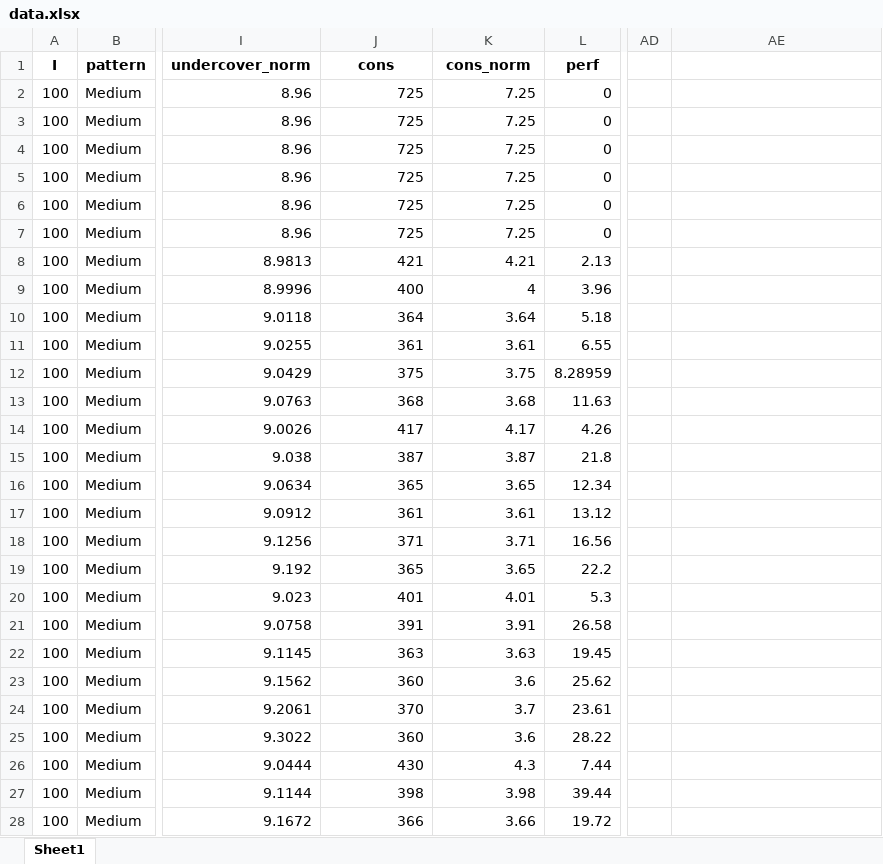
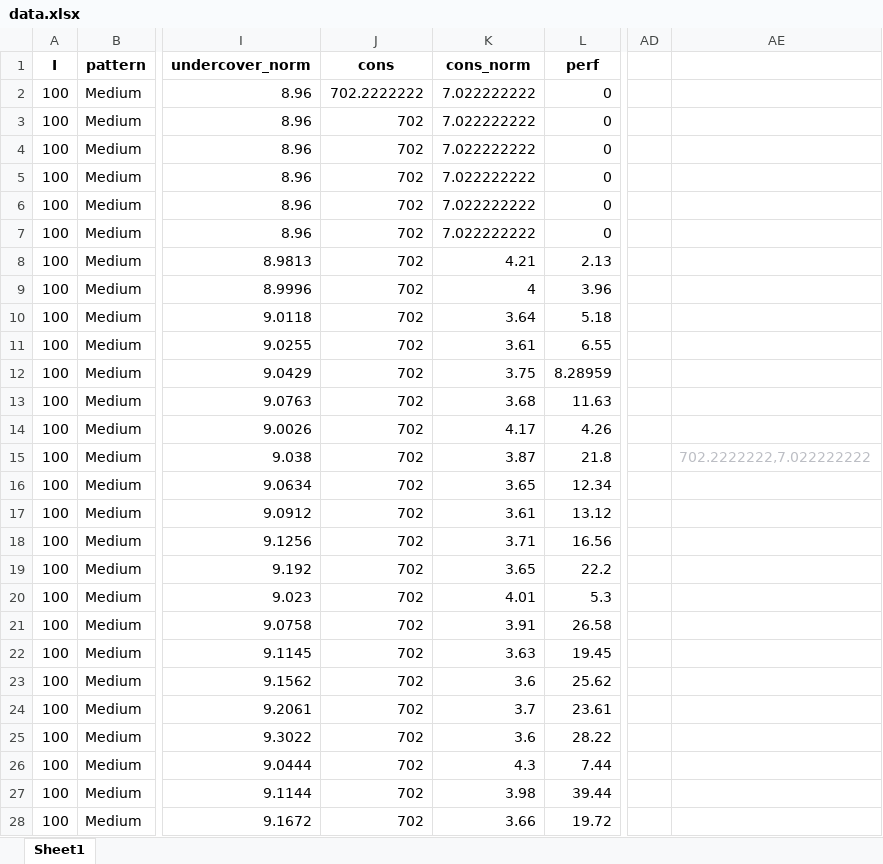
Before and after one commit to lenzwagner/columngeneration, an Excel workbook: Agg/data/data.xlsx, sheet Sheet1, drawn as a sheet; only a part is shown, gaps mark what is left out; values as stored, in another font and other column widths than the file's, no borders; the diff covers the shown part only; the diff names each change by its address in the sheet, - before the commit and + after, or states it on an @@ line.

Commit message:
Update data

```diff
--- a/Agg/data/data.xlsx (sheet Sheet1)
+++ b/Agg/data/data.xlsx (sheet Sheet1)
-J2 (cons): 725
+J2 (cons): 702.2222222
-K2:K7 (cons_norm): 7.25
+K2:K7 (cons_norm): 7.022222222
-J3:J7 (cons): 725
+J3:J7 (cons): 702
-J8 (cons): 421
+J8 (cons): 702
-J9 (cons): 400
+J9 (cons): 702
-J10 (cons): 364
+J10 (cons): 702
-J11 (cons): 361
+J11 (cons): 702
-J12 (cons): 375
+J12 (cons): 702
-J13 (cons): 368
+J13 (cons): 702
-J14 (cons): 417
+J14 (cons): 702
-J15 (cons): 387
+J15 (cons): 702
-AE15: (empty)
+AE15: 702.2222222,7.022222222
-J16 (cons): 365
+J16 (cons): 702
-J17 (cons): 361
+J17 (cons): 702
-J18 (cons): 371
+J18 (cons): 702
-J19 (cons): 365
+J19 (cons): 702
-J20 (cons): 401
+J20 (cons): 702
-J21 (cons): 391
+J21 (cons): 702
-J22 (cons): 363
+J22 (cons): 702
-J23 (cons): 360
+J23 (cons): 702
-J24 (cons): 370
+J24 (cons): 702
-J25 (cons): 360
+J25 (cons): 702
-J26 (cons): 430
+J26 (cons): 702
-J27 (cons): 398
+J27 (cons): 702
-J28 (cons): 366
+J28 (cons): 702
```
Also changed, not shown: 39 edited cells elsewhere in this sheet, 2 other files.
